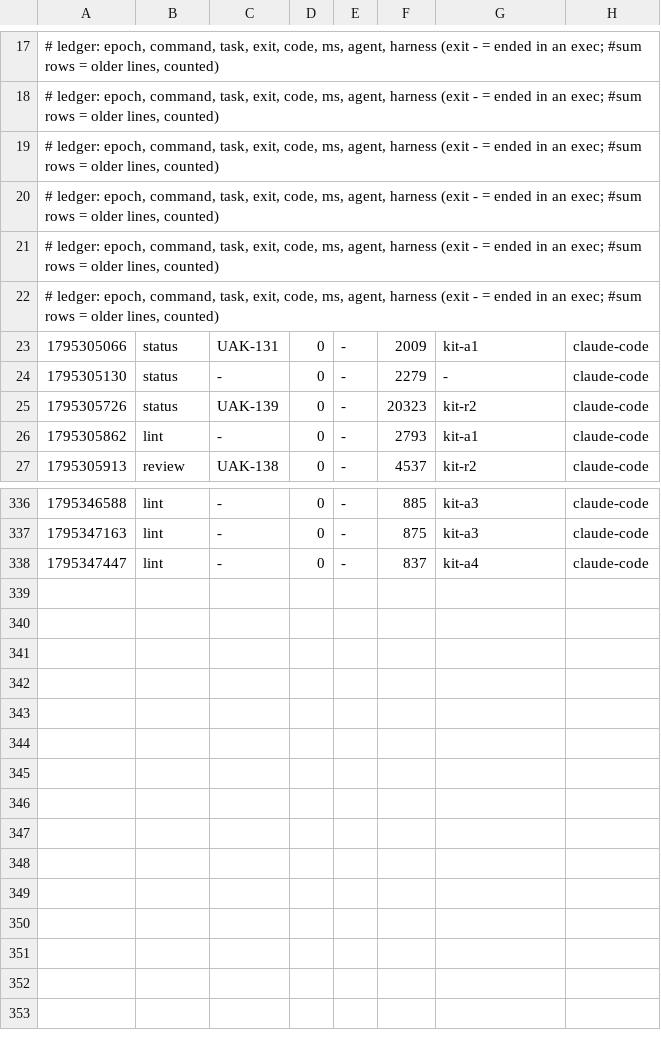
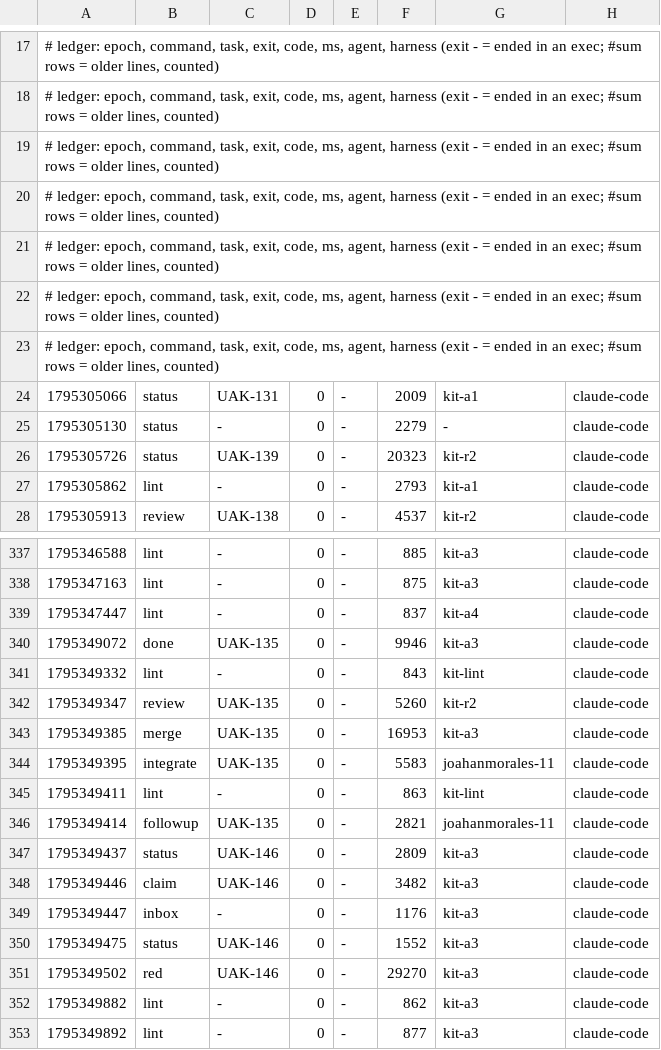
Before and after one commit to JoahanMorales/upiixia-agentic-kit, a TSV file: metrics/2026-11-22-89398.tsv, drawn as a sheet; only a part is shown, gaps mark what is left out; the diff names each change by its address in the sheet, - before the commit and + after, or states it on an @@ line.

Commit message:
uak: blackbox +2, metrics +14

```diff
--- a/metrics/2026-11-22-89398.tsv
+++ b/metrics/2026-11-22-89398.tsv
+row 23: # ledger: epoch, command, task, exit, code, ms, agent, harness (exit - = ended in an exec; #sum rows = older lines, counted)
+row 340: 1795349072 | done | UAK-135 | 0 | - | 9946 | kit-a3 | claude-code
+row 341: 1795349332 | lint | - | 0 | - | 843 | kit-lint | claude-code
+row 342: 1795349347 | review | UAK-135 | 0 | - | 5260 | kit-r2 | claude-code
+row 343: 1795349385 | merge | UAK-135 | 0 | - | 16953 | kit-a3 | claude-code
+row 344: 1795349395 | integrate | UAK-135 | 0 | - | 5583 | joahanmorales-11 | claude-code
+row 345: 1795349411 | lint | - | 0 | - | 863 | kit-lint | claude-code
+row 346: 1795349414 | followup | UAK-135 | 0 | - | 2821 | joahanmorales-11 | claude-code
+row 347: 1795349437 | status | UAK-146 | 0 | - | 2809 | kit-a3 | claude-code
+row 348: 1795349446 | claim | UAK-146 | 0 | - | 3482 | kit-a3 | claude-code
+row 349: 1795349447 | inbox | - | 0 | - | 1176 | kit-a3 | claude-code
+row 350: 1795349475 | status | UAK-146 | 0 | - | 1552 | kit-a3 | claude-code
+row 351: 1795349502 | red | UAK-146 | 0 | - | 29270 | kit-a3 | claude-code
+row 352: 1795349882 | lint | - | 0 | - | 862 | kit-a3 | claude-code
+row 353: 1795349892 | lint | - | 0 | - | 877 | kit-a3 | claude-code
```
Also changed, not shown: 1 other file.
